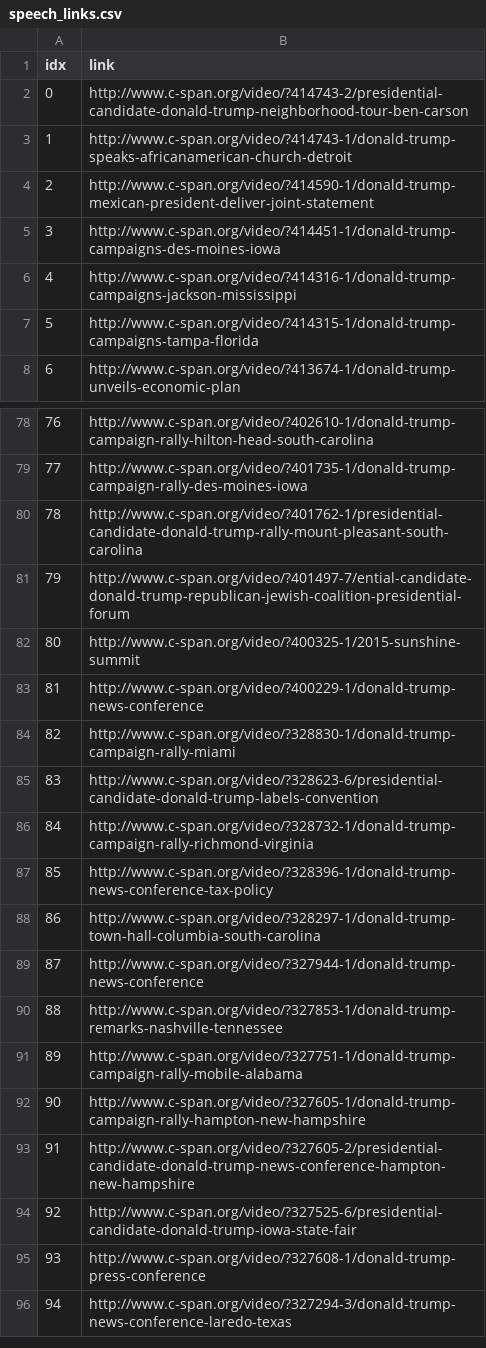
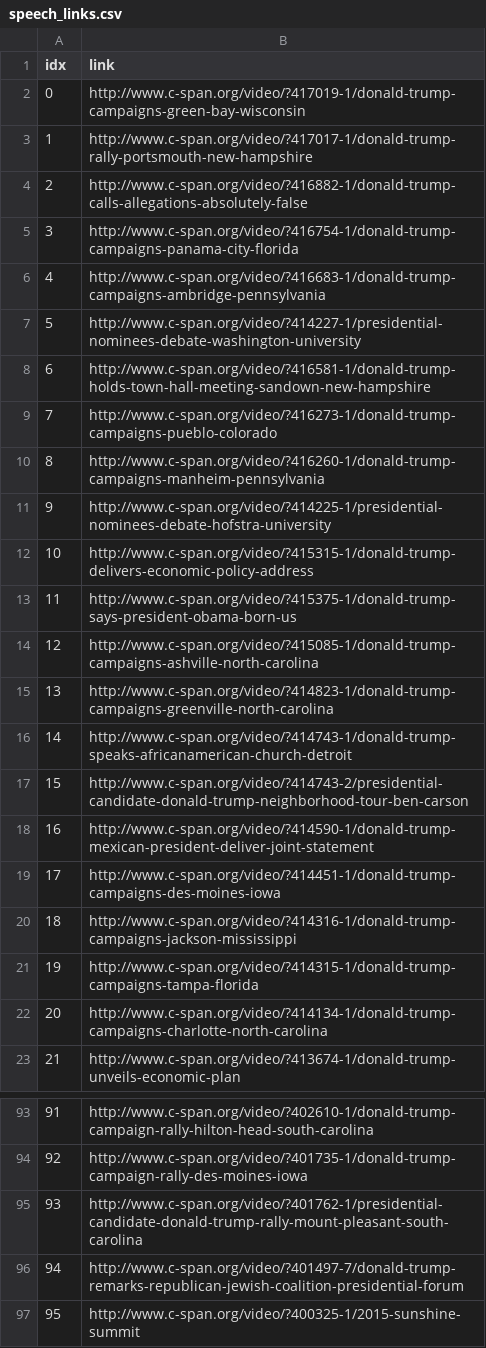
Before and after one commit to JesseGalef/TrumpiestSentences, a CSV file: speech_links.csv, drawn as a sheet; only a part is shown, gaps mark what is left out; the shorter side is filled out with more unchanged rows; addresses are those after the commit; the diff covers the shown part only; the diff names each change by its address in the sheet, - before the commit and + after, or states it on an @@ line.

```diff
--- a/speech_links.csv
+++ b/speech_links.csv
+row 2: 0 | http://www.c-span.org/video/?417019-1/donald-trump-campaigns-green-bay-wisconsin
+row 3: 1 | http://www.c-span.org/video/?417017-1/donald-trump-rally-portsmouth-new-hampshire
+row 4: 2 | http://www.c-span.org/video/?416882-1/donald-trump-calls-allegations-absolutely-false
+row 5: 3 | http://www.c-span.org/video/?416754-1/donald-trump-campaigns-panama-city-florida
+row 6: 4 | http://www.c-span.org/video/?416683-1/donald-trump-campaigns-ambridge-pennsylvania
+row 7: 5 | http://www.c-span.org/video/?414227-1/presidential-nominees-debate-washington-university
+row 8: 6 | http://www.c-span.org/video/?416581-1/donald-trump-holds-town-hall-meeting-sandown-new-hampshire
+row 9: 7 | http://www.c-span.org/video/?416273-1/donald-trump-campaigns-pueblo-colorado
+row 10: 8 | http://www.c-span.org/video/?416260-1/donald-trump-campaigns-manheim-pennsylvania
+row 11: 9 | http://www.c-span.org/video/?414225-1/presidential-nominees-debate-hofstra-university
+row 12: 10 | http://www.c-span.org/video/?415315-1/donald-trump-delivers-economic-policy-address
+row 13: 11 | http://www.c-span.org/video/?415375-1/donald-trump-says-president-obama-born-us
+row 14: 12 | http://www.c-span.org/video/?415085-1/donald-trump-campaigns-ashville-north-carolina
+row 15: 13 | http://www.c-span.org/video/?414823-1/donald-trump-campaigns-greenville-north-carolina
@@ row 3 moved to row 16: 14 @@
@@ column A (idx) renumbered from row 17 down @@
+row 22: 20 | http://www.c-span.org/video/?414134-1/donald-trump-campaigns-charlotte-north-carolina
-B96 (link): http://www.c-span.org/video/?401497-7/ential-candidate-donald-trump-republican-jewish-coalition-presidential-forum
+B96 (link): http://www.c-span.org/video/?401497-7/donald-trump-remarks-republican-jewish-coalition-presidential-forum
```
Also changed, not shown: 14 added rows elsewhere in this file, 12 other files.
